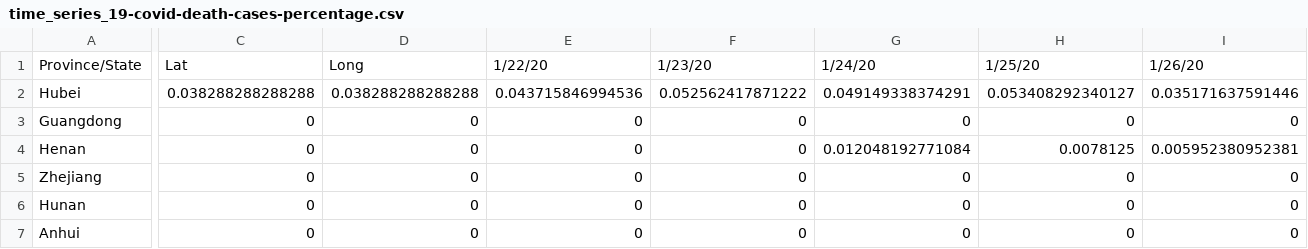
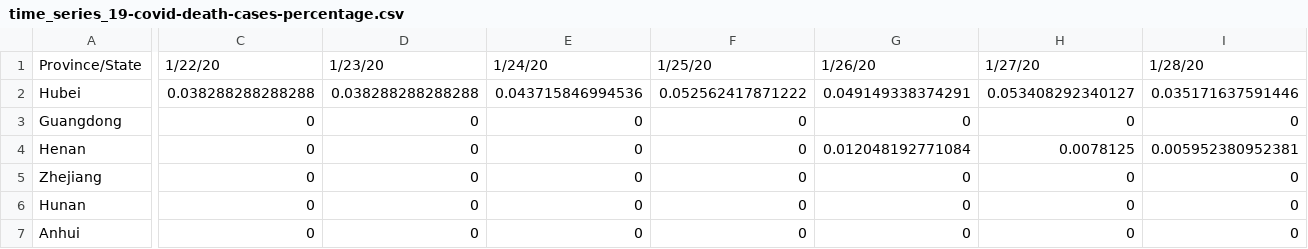
Before and after one commit to iamvee/COVID-19, a CSV file: csse_covid_19_data/csse_covid_19_time_series/time_series_19-covid-death-cases-percentage.csv, drawn as a sheet; only a part is shown, gaps mark what is left out; the diff covers the shown part only; the diff names each change by its address in the sheet, - before the commit and + after, or states it on an @@ line.

```diff
--- a/csse_covid_19_data/csse_covid_19_time_series/time_series_19-covid-death-cases-percentage.csv
+++ b/csse_covid_19_data/csse_covid_19_time_series/time_series_19-covid-death-cases-percentage.csv
-C1: Lat
+C1: 1/22/20
-D1: Long
+D1: 1/23/20
-E1: 1/22/20
+E1: 1/24/20
-F1: 1/23/20
+F1: 1/25/20
-G1: 1/24/20
+G1: 1/26/20
-H1: 1/25/20
+H1: 1/27/20
-I1: 1/26/20
+I1: 1/28/20
```
Also changed, not shown: 32 edited cells elsewhere in this file.
